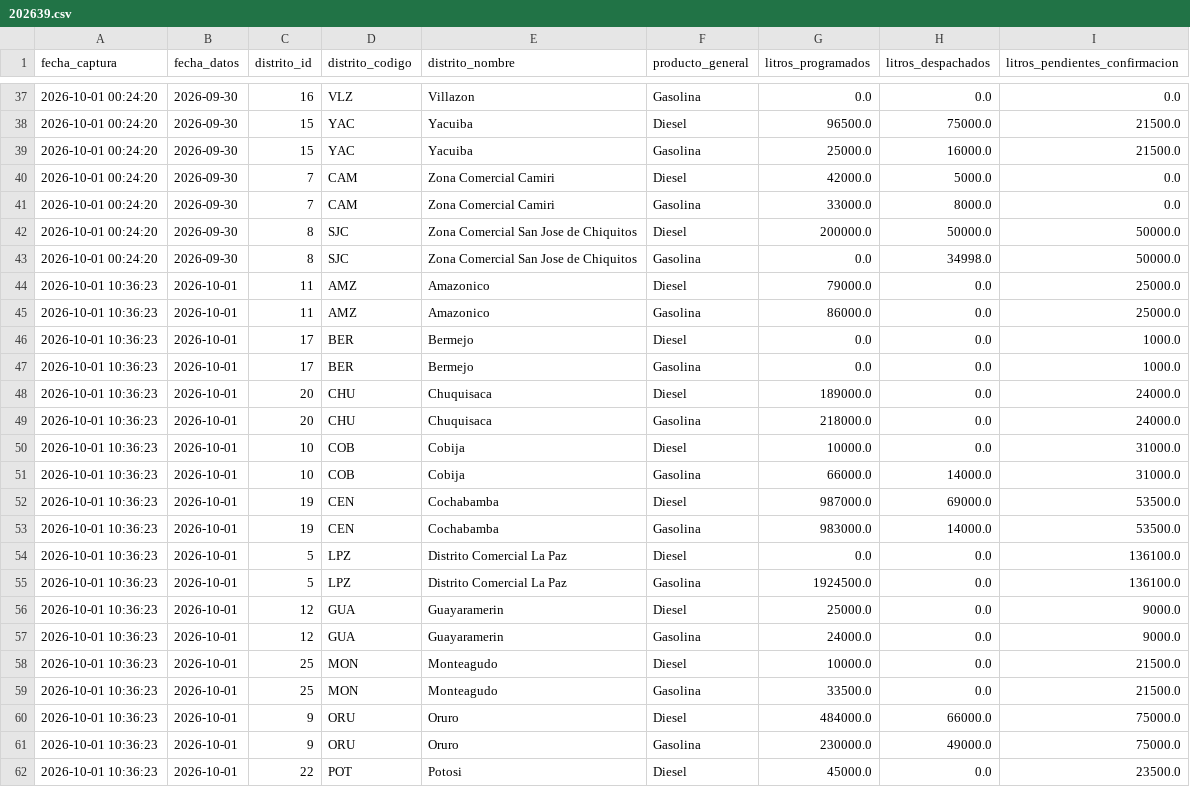
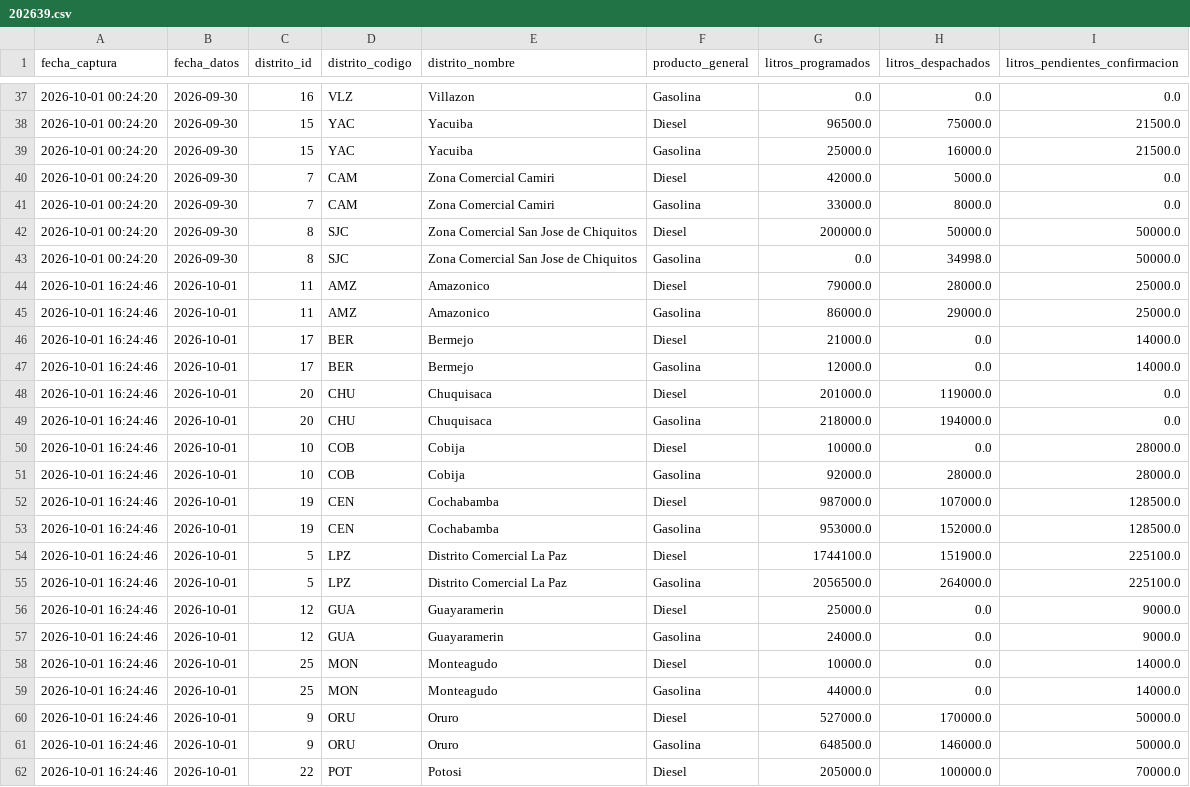
Before and after one commit to sociedatos/bo-combustible, a CSV file: data_ypfb/resumen/202639.csv, drawn as a sheet; only a part is shown, gaps mark what is left out; the diff covers the shown part only.

```diff
--- a/data_ypfb/resumen/202639.csv
+++ b/data_ypfb/resumen/202639.csv
@@ -43,20 +43,20 @@ fecha_captura,fecha_datos,distrito_id,distrito_codigo,distrito_nombre,producto_g
 2026-10-01 00:24:20,2026-09-30,8,SJC,Zona Comercial San Jose de Chiquitos,Gasolina,0.0,34998.0,50000.0
-2026-10-01 10:36:23,2026-10-01,11,AMZ,Amazonico,Diesel,79000.0,0.0,25000.0
-2026-10-01 10:36:23,2026-10-01,11,AMZ,Amazonico,Gasolina,86000.0,0.0,25000.0
-2026-10-01 10:36:23,2026-10-01,17,BER,Bermejo,Diesel,0.0,0.0,1000.0
-2026-10-01 10:36:23,2026-10-01,17,BER,Bermejo,Gasolina,0.0,0.0,1000.0
-2026-10-01 10:36:23,2026-10-01,20,CHU,Chuquisaca,Diesel,189000.0,0.0,24000.0
-2026-10-01 10:36:23,2026-10-01,20,CHU,Chuquisaca,Gasolina,218000.0,0.0,24000.0
-2026-10-01 10:36:23,2026-10-01,10,COB,Cobija,Diesel,10000.0,0.0,31000.0
-2026-10-01 10:36:23,2026-10-01,10,COB,Cobija,Gasolina,66000.0,14000.0,31000.0
-2026-10-01 10:36:23,2026-10-01,19,CEN,Cochabamba,Diesel,987000.0,69000.0,53500.0
-2026-10-01 10:36:23,2026-10-01,19,CEN,Cochabamba,Gasolina,983000.0,14000.0,53500.0
-2026-10-01 10:36:23,2026-10-01,5,LPZ,Distrito Comercial La Paz,Diesel,0.0,0.0,136100.0
-2026-10-01 10:36:23,2026-10-01,5,LPZ,Distrito Comercial La Paz,Gasolina,1924500.0,0.0,136100.0
-2026-10-01 10:36:23,2026-10-01,12,GUA,Guayaramerin,Diesel,25000.0,0.0,9000.0
-2026-10-01 10:36:23,2026-10-01,12,GUA,Guayaramerin,Gasolina,24000.0,0.0,9000.0
-2026-10-01 10:36:23,2026-10-01,25,MON,Monteagudo,Diesel,10000.0,0.0,21500.0
-2026-10-01 10:36:23,2026-10-01,25,MON,Monteagudo,Gasolina,33500.0,0.0,21500.0
-2026-10-01 10:36:23,2026-10-01,9,ORU,Oruro,Diesel,484000.0,66000.0,75000.0
-2026-10-01 10:36:23,2026-10-01,9,ORU,Oruro,Gasolina,230000.0,49000.0,75000.0
-2026-10-01 10:36:23,2026-10-01,22,POT,Potosi,Diesel,45000.0,0.0,23500.0
+2026-10-01 16:24:46,2026-10-01,11,AMZ,Amazonico,Diesel,79000.0,28000.0,25000.0
+2026-10-01 16:24:46,2026-10-01,11,AMZ,Amazonico,Gasolina,86000.0,29000.0,25000.0
+2026-10-01 16:24:46,2026-10-01,17,BER,Bermejo,Diesel,21000.0,0.0,14000.0
+2026-10-01 16:24:46,2026-10-01,17,BER,Bermejo,Gasolina,12000.0,0.0,14000.0
+2026-10-01 16:24:46,2026-10-01,20,CHU,Chuquisaca,Diesel,201000.0,119000.0,0.0
+2026-10-01 16:24:46,2026-10-01,20,CHU,Chuquisaca,Gasolina,218000.0,194000.0,0.0
+2026-10-01 16:24:46,2026-10-01,10,COB,Cobija,Diesel,10000.0,0.0,28000.0
+2026-10-01 16:24:46,2026-10-01,10,COB,Cobija,Gasolina,92000.0,28000.0,28000.0
+2026-10-01 16:24:46,2026-10-01,19,CEN,Cochabamba,Diesel,987000.0,107000.0,128500.0
+2026-10-01 16:24:46,2026-10-01,19,CEN,Cochabamba,Gasolina,953000.0,152000.0,128500.0
+2026-10-01 16:24:46,2026-10-01,5,LPZ,Distrito Comercial La Paz,Diesel,1744100.0,151900.0,225100.0
+2026-10-01 16:24:46,2026-10-01,5,LPZ,Distrito Comercial La Paz,Gasolina,2056500.0,264000.0,225100.0
+2026-10-01 16:24:46,2026-10-01,12,GUA,Guayaramerin,Diesel,25000.0,0.0,9000.0
+2026-10-01 16:24:46,2026-10-01,12,GUA,Guayaramerin,Gasolina,24000.0,0.0,9000.0
+2026-10-01 16:24:46,2026-10-01,25,MON,Monteagudo,Diesel,10000.0,0.0,14000.0
+2026-10-01 16:24:46,2026-10-01,25,MON,Monteagudo,Gasolina,44000.0,0.0,14000.0
+2026-10-01 16:24:46,2026-10-01,9,ORU,Oruro,Diesel,527000.0,170000.0,50000.0
+2026-10-01 16:24:46,2026-10-01,9,ORU,Oruro,Gasolina,648500.0,146000.0,50000.0
+2026-10-01 16:24:46,2026-10-01,22,POT,Potosi,Diesel,205000.0,100000.0,70000.0
```
Also changed, not shown: 68 edited cells elsewhere in this file, 4 other files.
